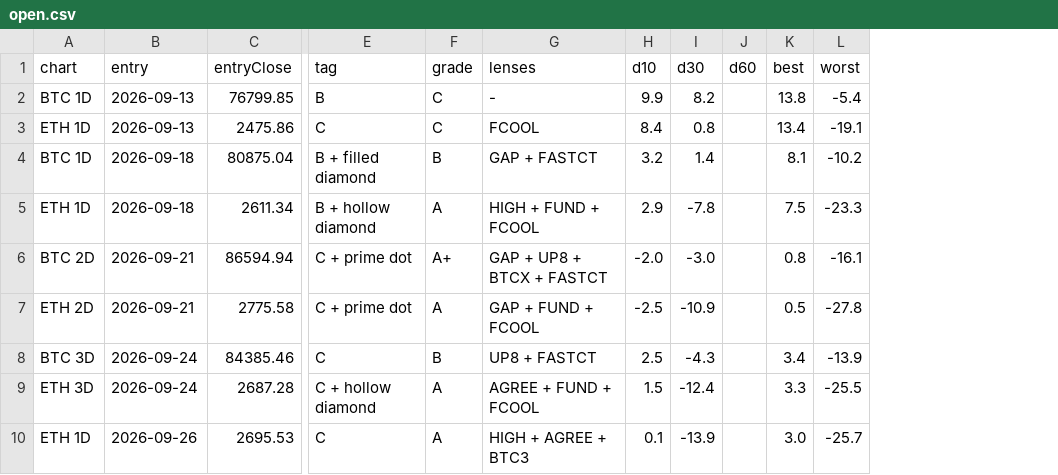
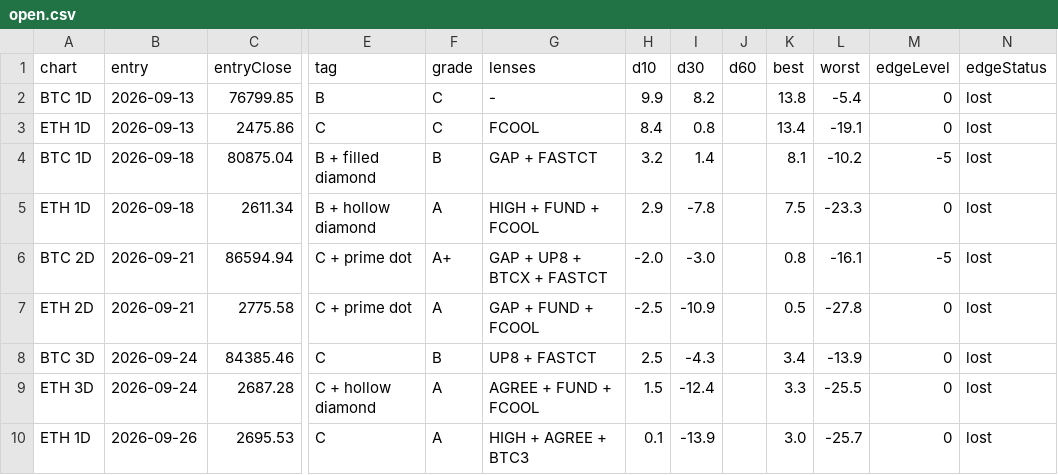
Before and after one commit to jaredbausch-ai/ctzb-data, a CSV file: datasets/open.csv, drawn as a sheet; only a part is shown, gaps mark what is left out; the diff names each change by its address in the sheet, - before the commit and + after, or states it on an @@ line.

```diff
--- a/datasets/open.csv
+++ b/datasets/open.csv
+column M (edgeLevel), rows 2-10: 0 | 0 | -5 | 0 | -5 | 0 | 0 | 0 | 0
+column N (edgeStatus), rows 2-10: all lost
```
Also changed, not shown: data/BTC_8D.csv, data/derivs/BTC_funding_daily.csv, 35 other files.
